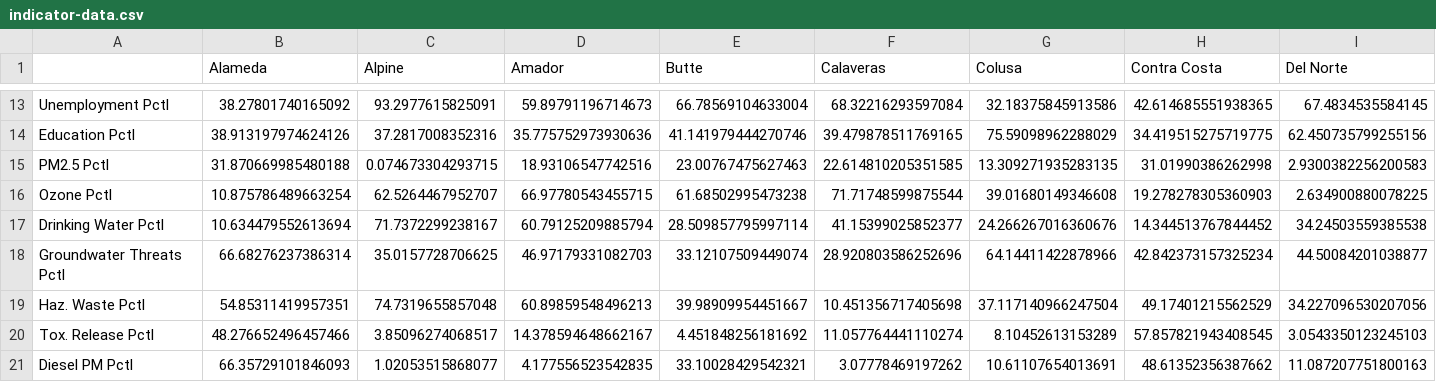
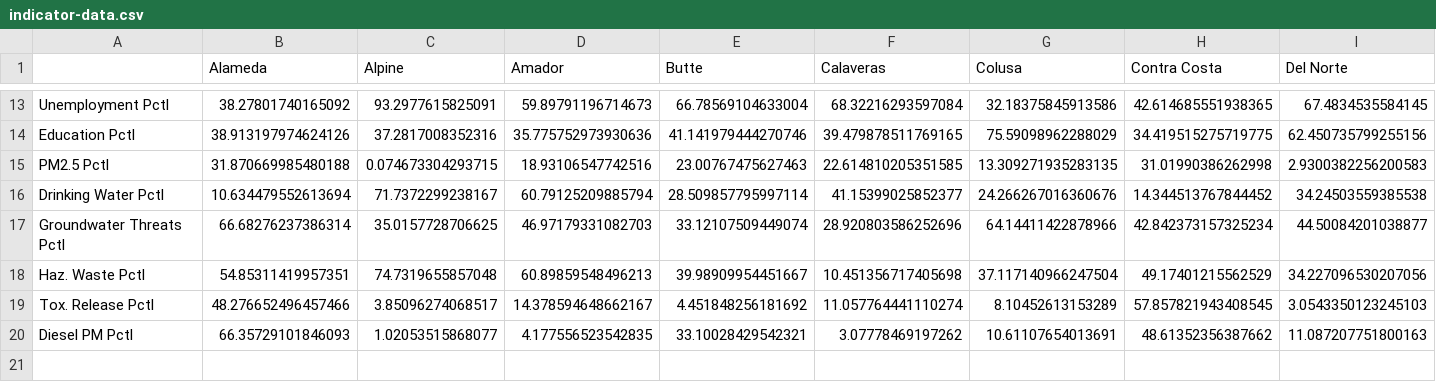
Before and after one commit to joshua-lou/trackingCA, a CSV file: Tracking California/indicator-data.csv, drawn as a sheet; only a part is shown, gaps mark what is left out; rows hold the shown columns only; the diff names each change by its address in the sheet, - before the commit and + after, or states it on an @@ line.

```diff
--- a/Tracking California/indicator-data.csv
+++ b/Tracking California/indicator-data.csv
-row 16: Ozone Pctl | 10.875786489663254 | 62.5264467952707 | 66.97780543455715 | 61.68502995473238 | 71.71748599875544 | 39.01680149346608 | 19.278278305360903 | 2.634900880078225
```
Also changed, not shown: 6 other files.
